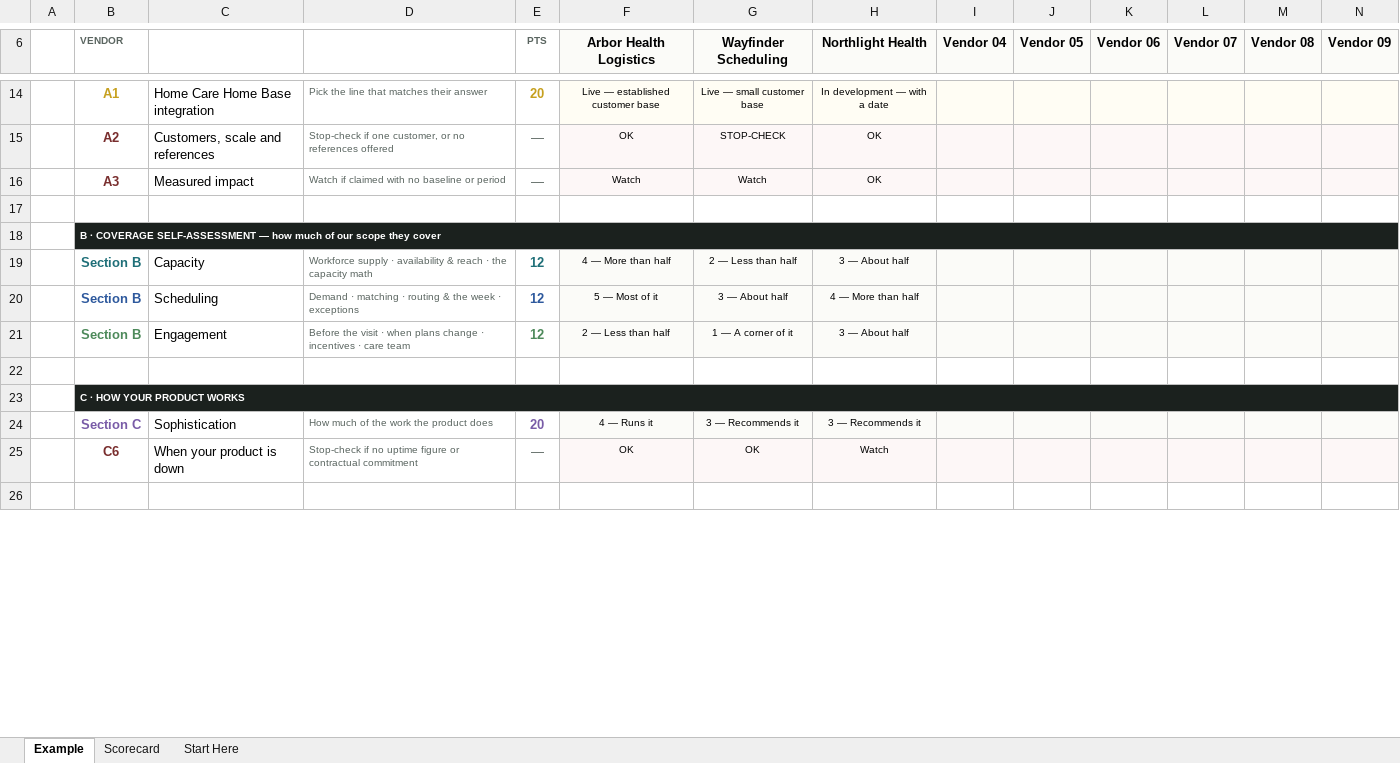
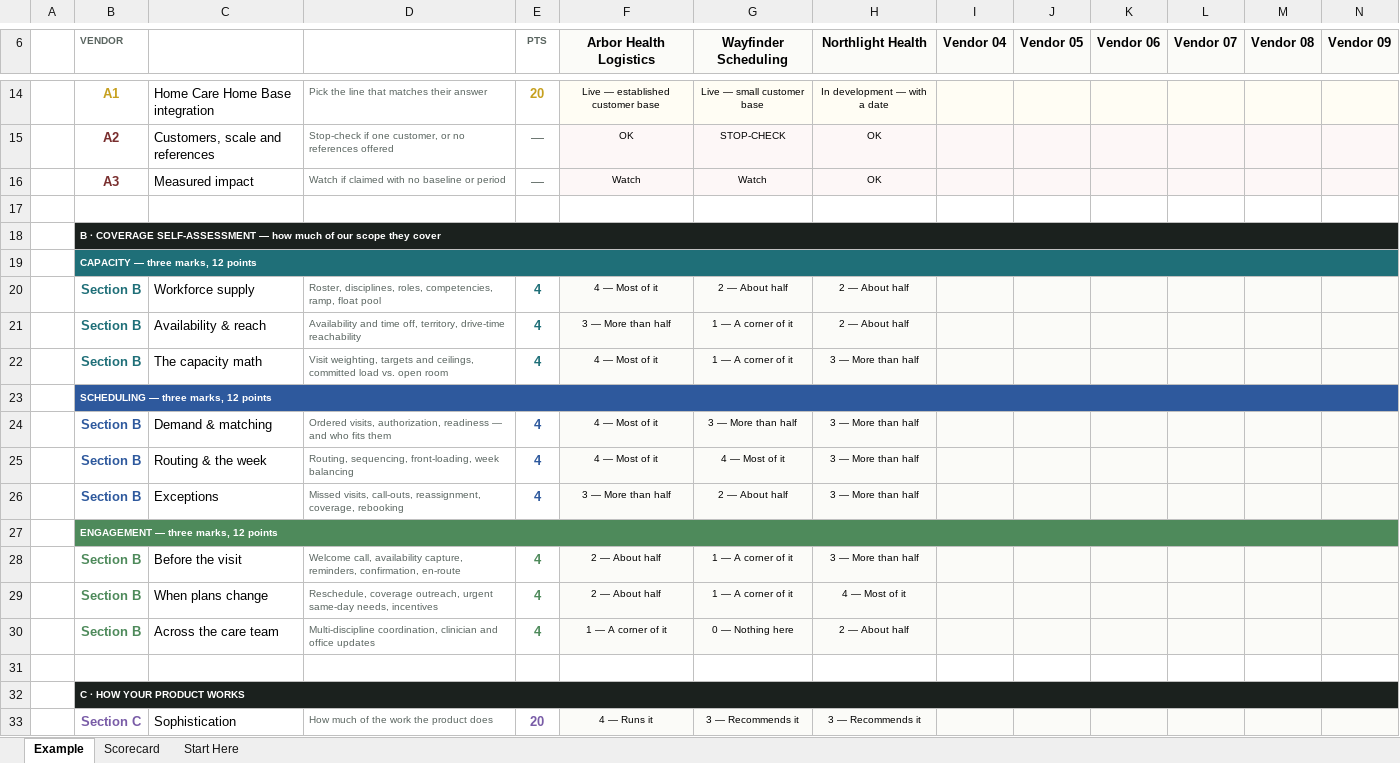
Before and after one commit to worker-max/compassus-capacity-pm, an Excel workbook: agents/compassus-capacity-pm/vendor-evaluation/Vendor-Scorecard-SIMPLE.xlsx, sheet Example, drawn as a sheet; only a part is shown, gaps mark what is left out; the shorter side is filled out with more unchanged rows; values as stored, in another font and other column widths than the file's, no borders; conditional formats not drawn; removed rows and columns are numbered as before the commit, all else as after; rows hold the shown columns only; the diff covers the shown part only; the diff names each change by its address in the sheet, - before the commit and + after, or states it on an @@ line.

```diff
--- a/agents/compassus-capacity-pm/vendor-evaluation/Vendor-Scorecard-SIMPLE.xlsx (sheet Example)
+++ b/agents/compassus-capacity-pm/vendor-evaluation/Vendor-Scorecard-SIMPLE.xlsx (sheet Example)
-row 19:  | Section B | Capacity | Workforce supply · availability & reach · the capacity math | 12 | 4 — More than half | 2 — Less than half | 3 — About half
-row 20:  | Section B | Scheduling | Demand · matching · routing & the week · exceptions | 12 | 5 — Most of it | 3 — About half | 4 — More than half
-row 21:  | Section B | Engagement | Before the visit · when plans change · incentives · care team | 12 | 2 — Less than half | 1 — A corner of it | 3 — About half
+row 19:  | CAPACITY — three marks, 12 points
+row 20:  | Section B | Workforce supply | Roster, disciplines, roles, competencies, ramp, float pool | 4 | 4 — Most of it | 2 — About half | 2 — About half
+row 21:  | Section B | Availability & reach | Availability and time off, territory, drive-time reachability | 4 | 3 — More than half | 1 — A corner of it | 2 — About half
+row 22:  | Section B | The capacity math | Visit weighting, targets and ceilings, committed load vs. open room | 4 | 4 — Most of it | 1 — A corner of it | 3 — More than half
+row 23:  | SCHEDULING — three marks, 12 points
+row 24:  | Section B | Demand & matching | Ordered visits, authorization, readiness — and who fits them | 4 | 4 — Most of it | 3 — More than half | 3 — More than half
+row 25:  | Section B | Routing & the week | Routing, sequencing, front-loading, week balancing | 4 | 4 — Most of it | 4 — Most of it | 3 — More than half
+row 26:  | Section B | Exceptions | Missed visits, call-outs, reassignment, coverage, rebooking | 4 | 3 — More than half | 2 — About half | 3 — More than half
+row 27:  | ENGAGEMENT — three marks, 12 points
+row 28:  | Section B | Before the visit | Welcome call, availability capture, reminders, confirmation, en-route | 4 | 2 — About half | 1 — A corner of it | 3 — More than half
+row 29:  | Section B | When plans change | Reschedule, coverage outreach, urgent same-day needs, incentives | 4 | 2 — About half | 1 — A corner of it | 4 — Most of it
+row 30:  | Section B | Across the care team | Multi-discipline coordination, clinician and office updates | 4 | 1 — A corner of it | 0 — Nothing here | 2 — About half
```
Also changed, not shown: 32 edited cells elsewhere in this sheet, sheet Scorecard, sheet Start Here, 4 other files.
